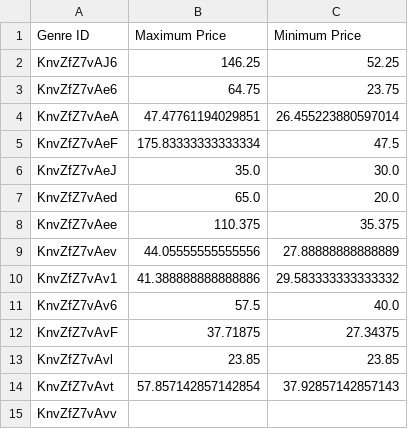
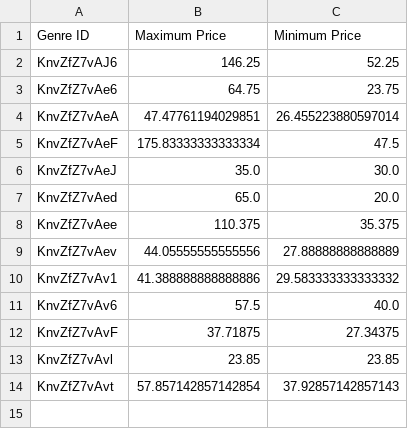
Before and after one commit to chanellelgonzalez/Project03_Visualization_SHOWWW, a CSV file: csv_tables/genre_price_avg.csv, drawn as a sheet; the diff names each change by its address in the sheet, - before the commit and + after, or states it on an @@ line.

Commit message:
removed extra genre event

```diff
--- a/csv_tables/genre_price_avg.csv
+++ b/csv_tables/genre_price_avg.csv
-row 15: KnvZfZ7vAvv
```
Also changed, not shown: 1 other file.
